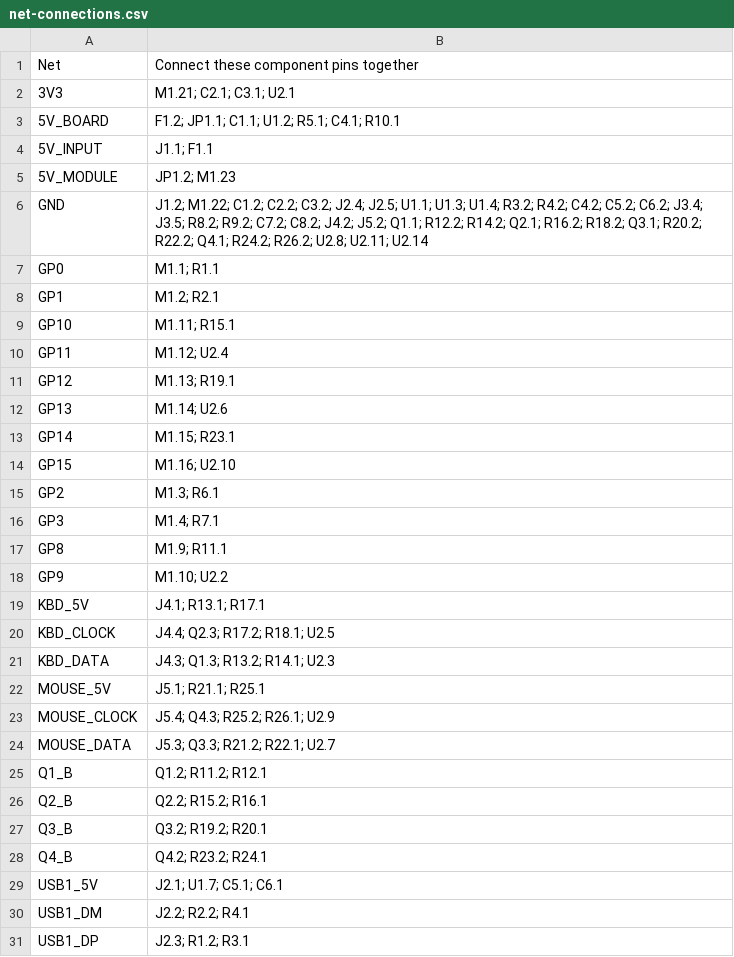
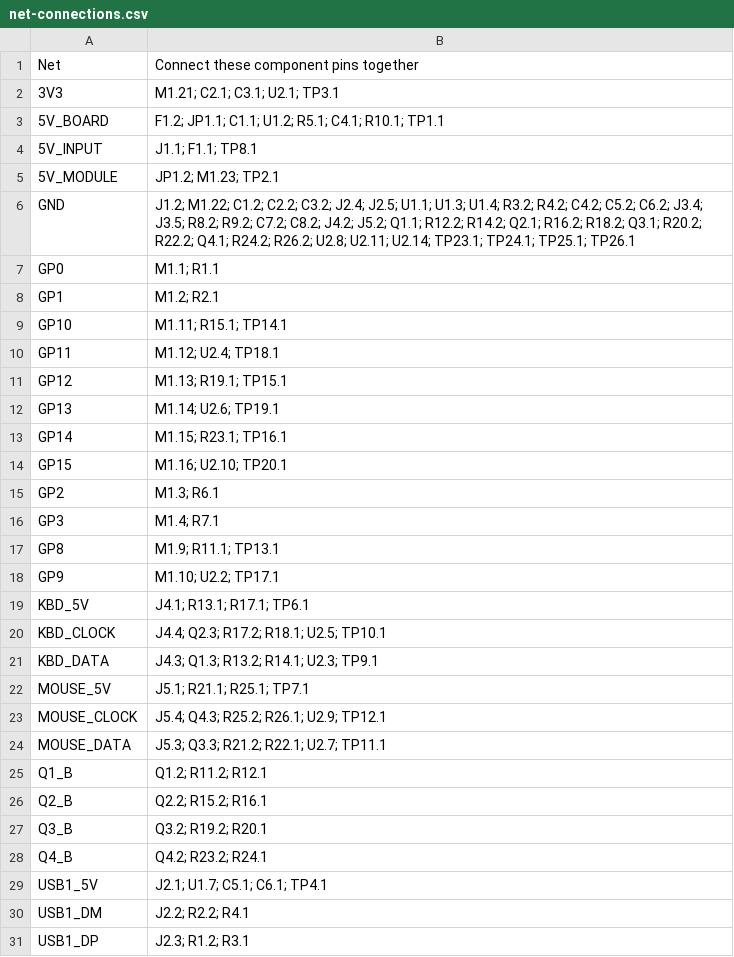
Before and after one commit to lionsarmor/LINK-COMMANDER, a CSV file: hardware/rev-d/net-connections.csv, drawn as a sheet; only a part is shown; the diff covers the shown part only.

```diff
--- a/hardware/rev-d/net-connections.csv
+++ b/hardware/rev-d/net-connections.csv
@@ -1,25 +1,25 @@
 Net,Connect these component pins together
-3V3,M1.21; C2.1; C3.1; U2.1
-5V_BOARD,F1.2; JP1.1; C1.1; U1.2; R5.1; C4.1; R10.1
-5V_INPUT,J1.1; F1.1
-5V_MODULE,JP1.2; M1.23
-GND,J1.2; M1.22; C1.2; C2.2; C3.2; J2.4; J2.5; U1.1; U1.3; U1.4; R3.2; R4.2; C4.2; C5.2; C6.2; J3.4; J3.5; R8.2; R9.2; C7.2; C8.2; J4.2; J5.2; Q1.1; R12.2; R14.2; Q2.1; R16.2; R18.2; Q3.1; R20.2; R22.2; Q4.1; R24.2; R26.2; U2.8; U2.11; U2.14
+3V3,M1.21; C2.1; C3.1; U2.1; TP3.1
+5V_BOARD,F1.2; JP1.1; C1.1; U1.2; R5.1; C4.1; R10.1; TP1.1
+5V_INPUT,J1.1; F1.1; TP8.1
+5V_MODULE,JP1.2; M1.23; TP2.1
+GND,J1.2; M1.22; C1.2; C2.2; C3.2; J2.4; J2.5; U1.1; U1.3; U1.4; R3.2; R4.2; C4.2; C5.2; C6.2; J3.4; J3.5; R8.2; R9.2; C7.2; C8.2; J4.2; J5.2; Q1.1; R12.2; R14.2; Q2.1; R16.2; R18.2; Q3.1; R20.2; R22.2; Q4.1; R24.2; R26.2; U2.8; U2.11; U2.14; TP23.1; TP24.1; TP25.1; TP26.1
 GP0,M1.1; R1.1
 GP1,M1.2; R2.1
-GP10,M1.11; R15.1
-GP11,M1.12; U2.4
-GP12,M1.13; R19.1
-GP13,M1.14; U2.6
-GP14,M1.15; R23.1
-GP15,M1.16; U2.10
+GP10,M1.11; R15.1; TP14.1
+GP11,M1.12; U2.4; TP18.1
+GP12,M1.13; R19.1; TP15.1
+GP13,M1.14; U2.6; TP19.1
+GP14,M1.15; R23.1; TP16.1
+GP15,M1.16; U2.10; TP20.1
 GP2,M1.3; R6.1
 GP3,M1.4; R7.1
-GP8,M1.9; R11.1
-GP9,M1.10; U2.2
-KBD_5V,J4.1; R13.1; R17.1
-KBD_CLOCK,J4.4; Q2.3; R17.2; R18.1; U2.5
-KBD_DATA,J4.3; Q1.3; R13.2; R14.1; U2.3
-MOUSE_5V,J5.1; R21.1; R25.1
-MOUSE_CLOCK,J5.4; Q4.3; R25.2; R26.1; U2.9
-MOUSE_DATA,J5.3; Q3.3; R21.2; R22.1; U2.7
+GP8,M1.9; R11.1; TP13.1
+GP9,M1.10; U2.2; TP17.1
+KBD_5V,J4.1; R13.1; R17.1; TP6.1
+KBD_CLOCK,J4.4; Q2.3; R17.2; R18.1; U2.5; TP10.1
+KBD_DATA,J4.3; Q1.3; R13.2; R14.1; U2.3; TP9.1
+MOUSE_5V,J5.1; R21.1; R25.1; TP7.1
+MOUSE_CLOCK,J5.4; Q4.3; R25.2; R26.1; U2.9; TP12.1
+MOUSE_DATA,J5.3; Q3.3; R21.2; R22.1; U2.7; TP11.1
 Q1_B,Q1.2; R11.2; R12.1
@@ -28,3 +28,3 @@ Q3_B,Q3.2; R19.2; R20.1
 Q4_B,Q4.2; R23.2; R24.1
-USB1_5V,J2.1; U1.7; C5.1; C6.1
+USB1_5V,J2.1; U1.7; C5.1; C6.1; TP4.1
 USB1_DM,J2.2; R2.2; R4.1
```
Also changed, not shown: 3 edited cells elsewhere in this file, hardware/rev-d/bom-grouped.csv, hardware/rev-d/bom.csv, 36 other files.
